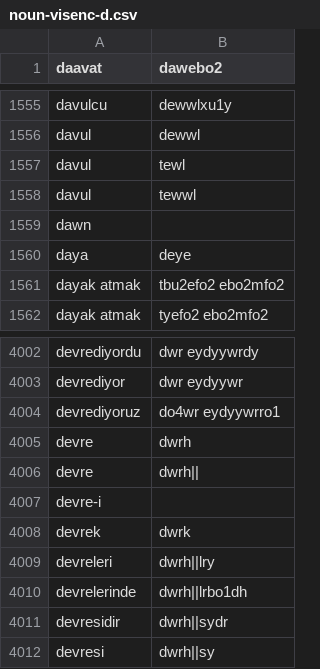
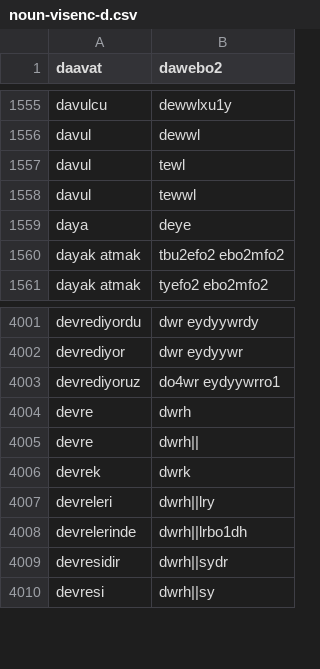
Before and after one commit to dervaze/dervaze_server_go, a CSV file: assets/rootdata/n/noun-visenc-d.csv, drawn as a sheet; only a part is shown, gaps mark what is left out; the diff names each change by its address in the sheet, - before the commit and + after, or states it on an @@ line.

```diff
--- a/assets/rootdata/n/noun-visenc-d.csv
+++ b/assets/rootdata/n/noun-visenc-d.csv
-row 1559: dawn
-row 4007: devre-i
```
Also changed, not shown: assets/rootdata/n/noun-visenc-m.csv, 3 other files.
